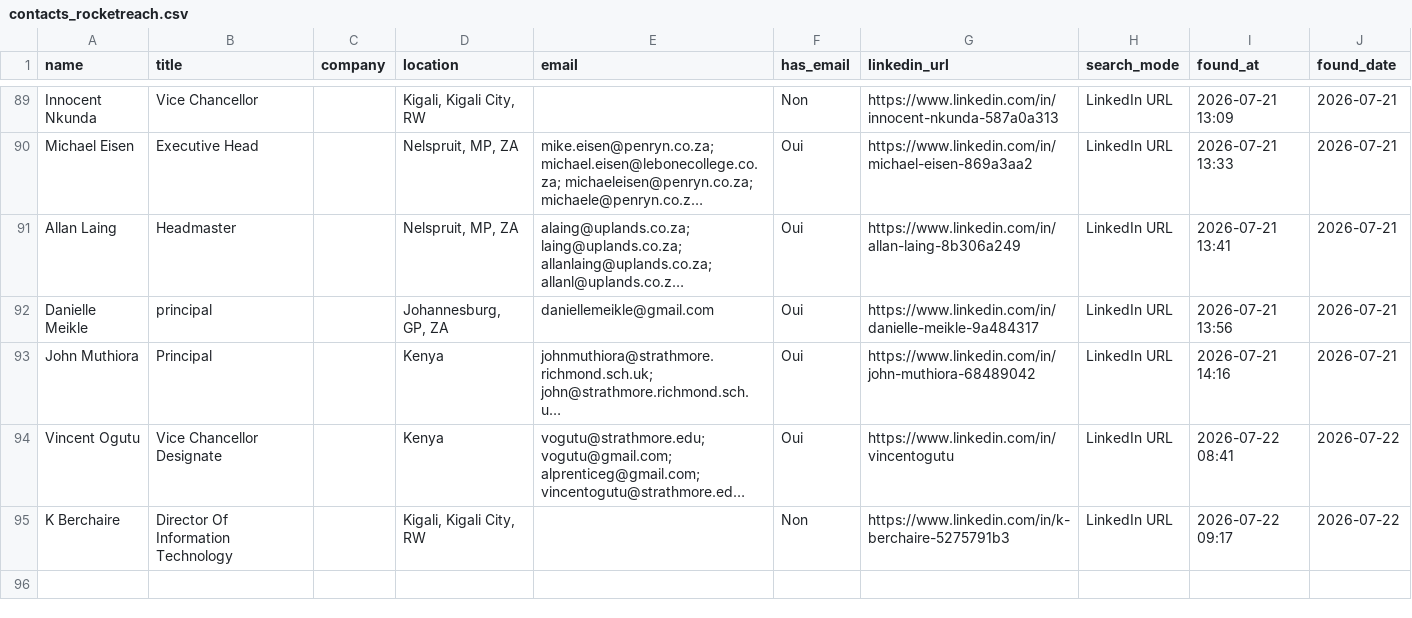
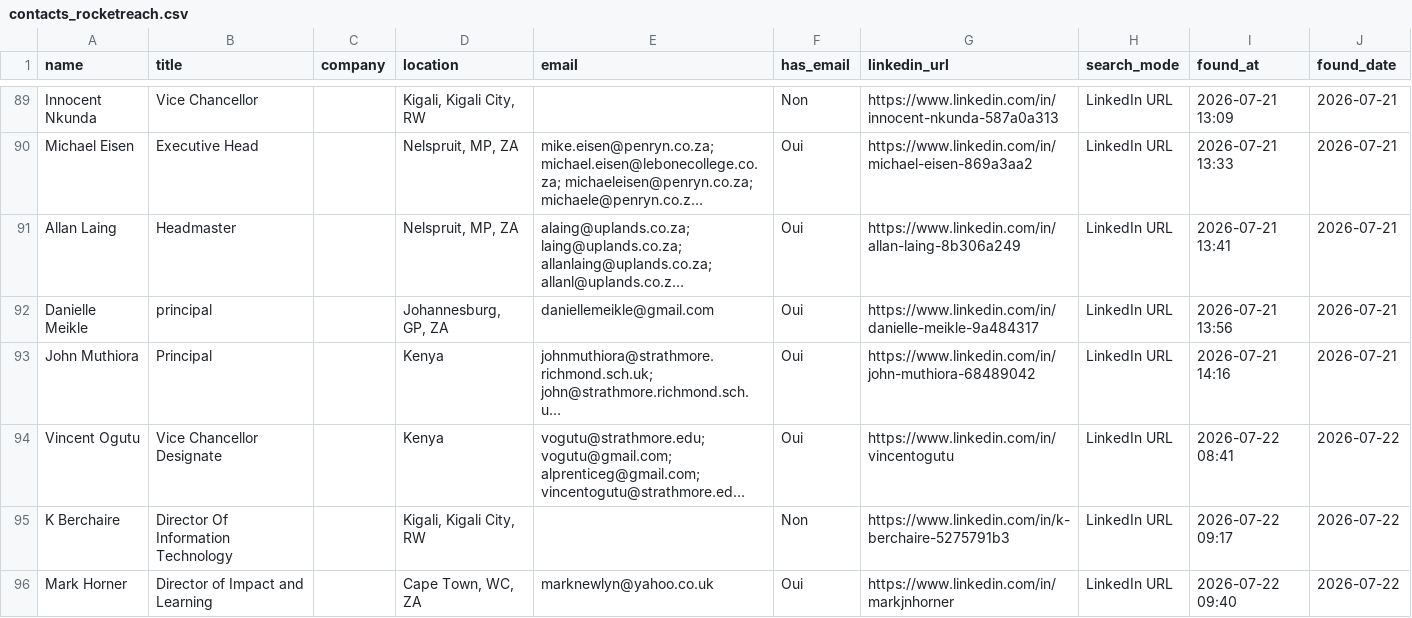
Before and after one commit to DhekerDerouich/TUTTOP-Agent-AI-2026, a CSV file: agent_identification/data/contacts_rocketreach.csv, drawn as a sheet; only a part is shown, gaps mark what is left out; long unchanged cells end in …; the diff names each change by its address in the sheet, - before the commit and + after, or states it on an @@ line.

Commit message:
Sync contacts (95 rows)

```diff
--- a/agent_identification/data/contacts_rocketreach.csv
+++ b/agent_identification/data/contacts_rocketreach.csv
+row 96: Mark Horner | Director of Impact and Learning |  | Cape Town, WC, ZA | marknewlyn@yahoo.co.uk | Oui | https://www.linkedin.com/in/markjnhorner | LinkedIn URL | 2026-07-22 09:40 | 2026-07-22
```
